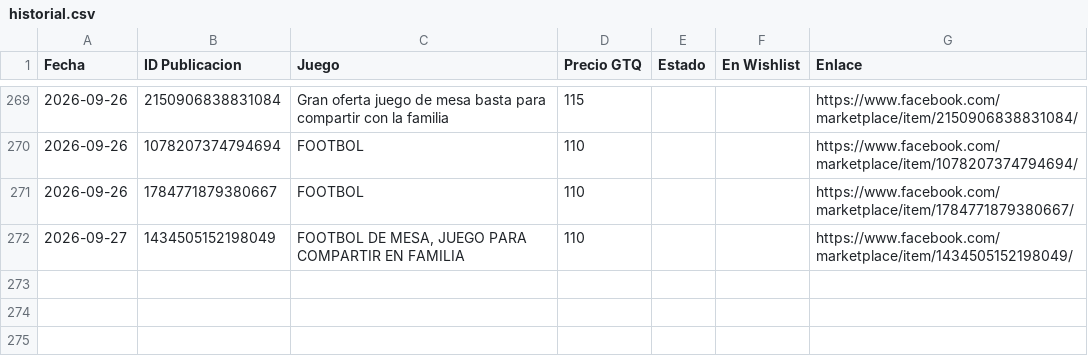
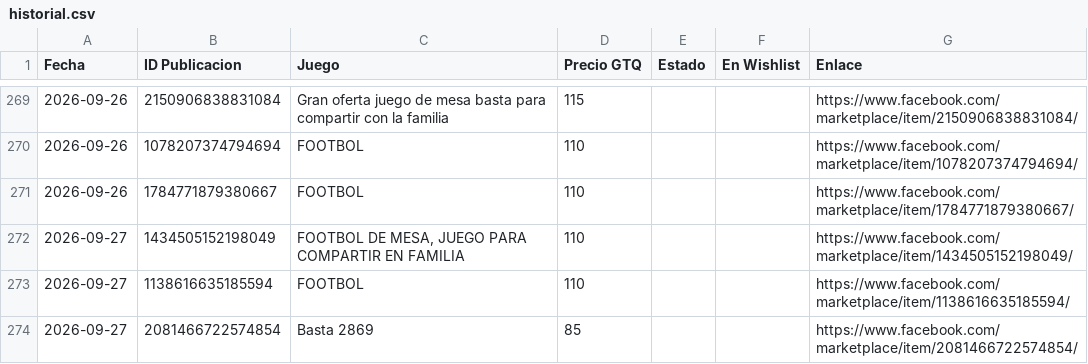
Before and after one commit to Josecito1002/boardgames-tracker, a CSV file: historial.csv, drawn as a sheet; only a part is shown, gaps mark what is left out.

```diff
--- a/historial.csv
+++ b/historial.csv
@@ -272 +272,3 @@ Fecha,ID Publicacion,Juego,Precio GTQ,Estado,En Wishlist,Enlace
 2026-09-27,1434505152198049,"FOOTBOL DE MESA, JUEGO PARA COMPARTIR EN FAMILIA",110,,,https://www.facebook.com/marketplace/item/1434505152198049/
+2026-09-27,1138616635185594,FOOTBOL,110,,,https://www.facebook.com/marketplace/item/1138616635185594/
+2026-09-27,2081466722574854,Basta 2869,85,,,https://www.facebook.com/marketplace/item/2081466722574854/
```
Also changed, not shown: 1 other file.
